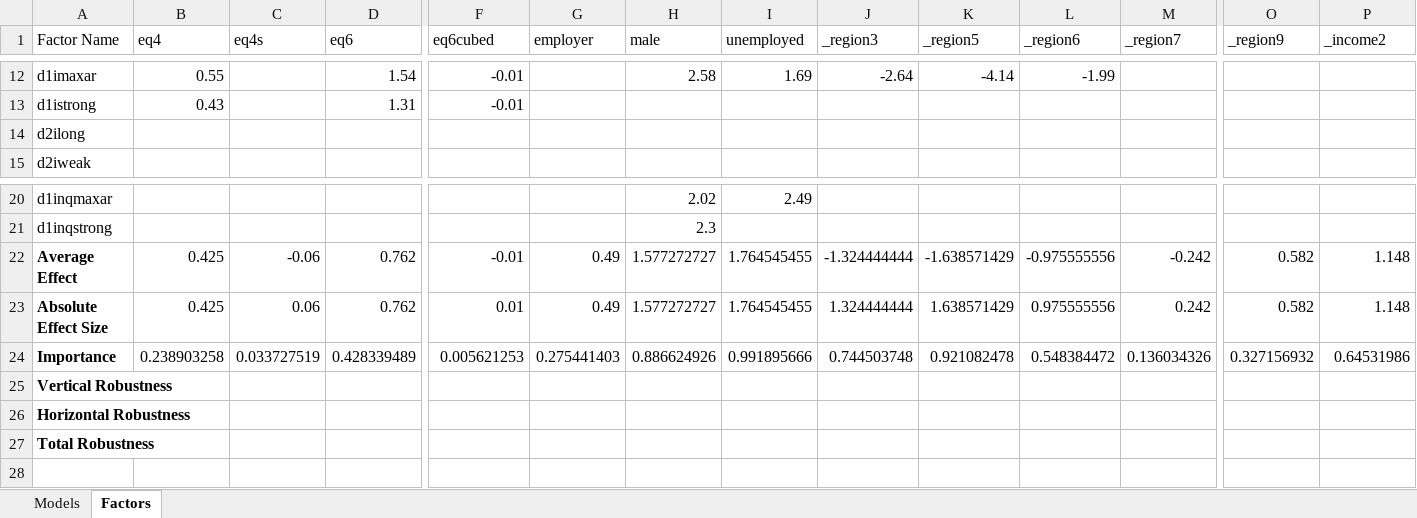
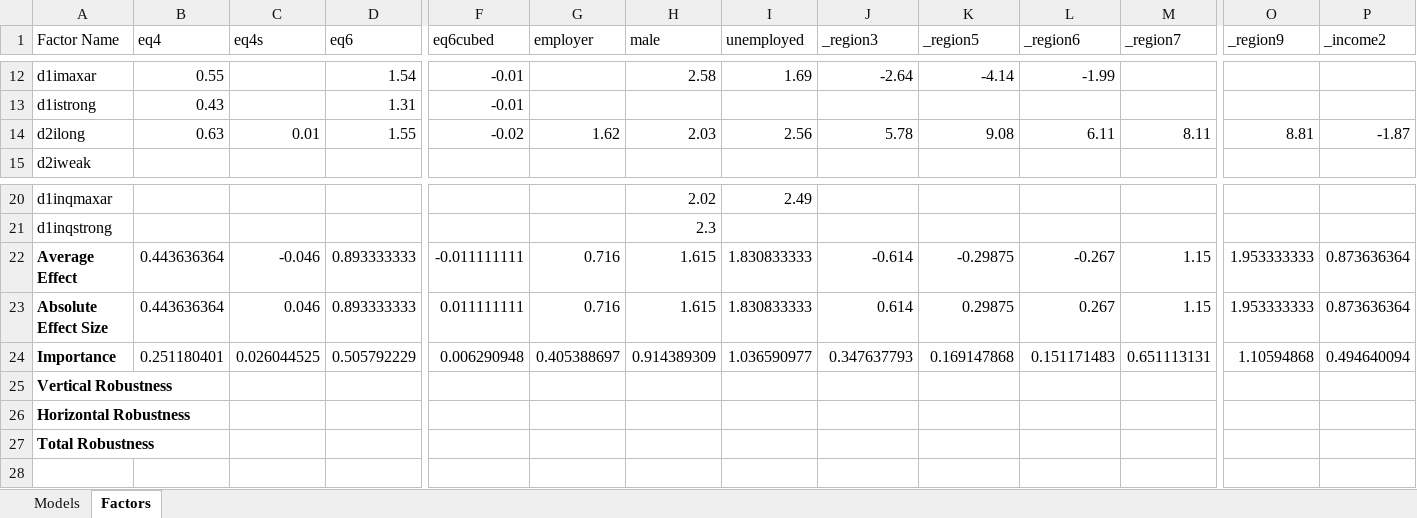
Before and after one commit to Vandivier/data-science-practice, an Excel workbook: stata/udacity-exploratory-analysis/result-model-data.xlsx, sheet Factors, drawn as a sheet; only a part is shown, gaps mark what is left out; values as stored, in another font and other column widths than the file's, no borders; removed rows and columns are numbered as before the commit, all else as after; rows hold the shown columns only; the diff covers the shown part only; the diff names each change by its address in the sheet, - before the commit and + after, or states it on an @@ line.

Commit message:
d2ilong

```diff
--- a/stata/udacity-exploratory-analysis/result-model-data.xlsx (sheet Factors)
+++ b/stata/udacity-exploratory-analysis/result-model-data.xlsx (sheet Factors)
-row 14: d2ilong
+row 14: d2ilong | 0.63 | 0.01 | 1.55 | -0.02 | 1.62 | 2.03 | 2.56 | 5.78 | 9.08 | 6.11 | 8.11 | 8.81 | -1.87
-B22:B23 (eq4): 0.425
+B22:B23 (eq4): 0.443636364
-C22 (eq4s): -0.06
+C22 (eq4s): -0.046
-D22:D23 (eq6): 0.762
+D22:D23 (eq6): 0.893333333
-F22 (eq6cubed): -0.01
+F22 (eq6cubed): -0.011111111
-G22:G23 (employer): 0.49
+G22:G23 (employer): 0.716
-H22:H23 (male): 1.577272727
+H22:H23 (male): 1.615
-I22:I23 (unemployed): 1.764545455
+I22:I23 (unemployed): 1.830833333
-J22 (_region3): -1.324444444
+J22 (_region3): -0.614
-K22 (_region5): -1.638571429
+K22 (_region5): -0.29875
-L22 (_region6): -0.975555556
+L22 (_region6): -0.267
-M22 (_region7): -0.242
+M22 (_region7): 1.15
-O22:O23 (_region9): 0.582
+O22:O23 (_region9): 1.953333333
-P22:P23 (_income2): 1.148
+P22:P23 (_income2): 0.873636364
-C23 (eq4s): 0.06
+C23 (eq4s): 0.046
-F23 (eq6cubed): 0.01
+F23 (eq6cubed): 0.011111111
-J23 (_region3): 1.324444444
+J23 (_region3): 0.614
-K23 (_region5): 1.638571429
+K23 (_region5): 0.29875
-L23 (_region6): 0.975555556
+L23 (_region6): 0.267
-M23 (_region7): 0.242
+M23 (_region7): 1.15
-row 24: Importance | 0.238903258 | 0.033727519 | 0.428339489 | 0.005621253 | 0.275441403 | 0.886624926 | 0.991895666 | 0.744503748 | 0.921082478 | 0.548384472 | 0.136034326 | 0.327156932 | 0.64531986
+row 24: Importance | 0.251180401 | 0.026044525 | 0.505792229 | 0.006290948 | 0.405388697 | 0.914389309 | 1.036590977 | 0.347637793 | 0.169147868 | 0.151171483 | 0.651113131 | 1.10594868 | 0.494640094
```
Also changed, not shown: 46 edited cells elsewhere in this sheet.
